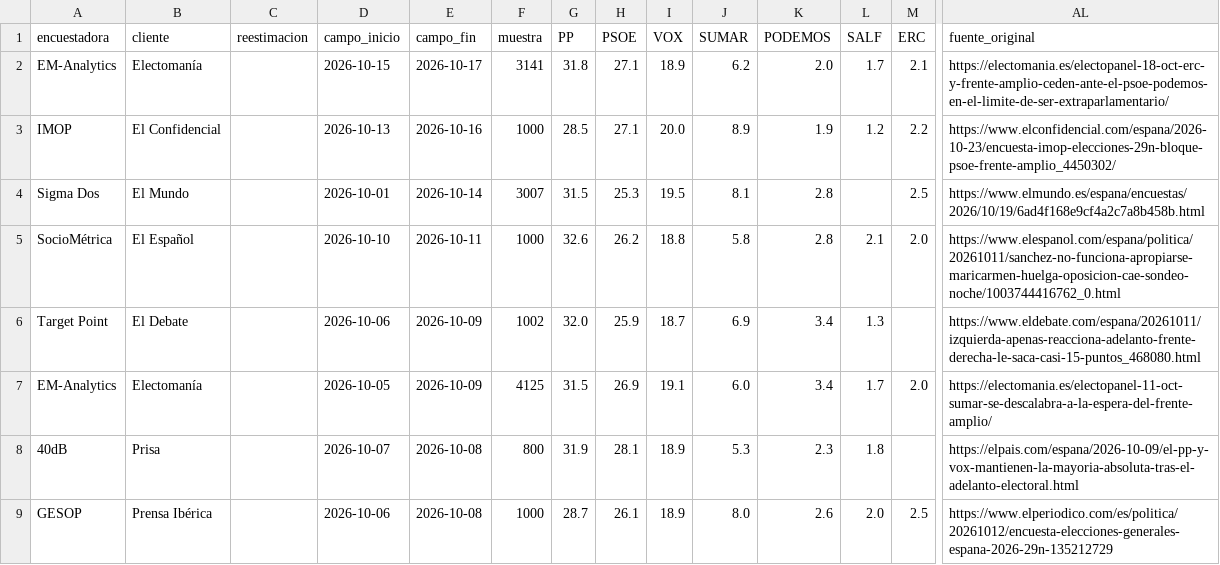
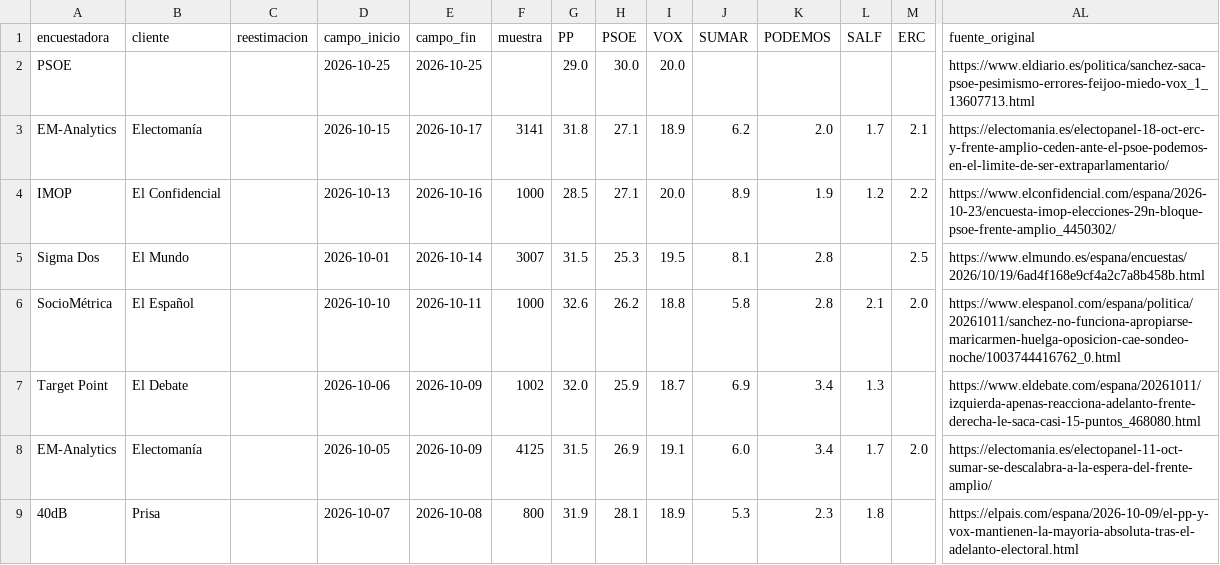
Before and after one commit to nachotronic/abstencio-catalunya, a CSV file: previsiones/datos/encuestas/wikipedia_generales_espana.csv, drawn as a sheet; only a part is shown, gaps mark what is left out; the shorter side is filled out with more unchanged rows; rows hold the shown columns only; the diff names each change by its address in the sheet, - before the commit and + after, or states it on an @@ line.

```diff
--- a/previsiones/datos/encuestas/wikipedia_generales_espana.csv
+++ b/previsiones/datos/encuestas/wikipedia_generales_espana.csv
+row 2: PSOE |  |  | 2026-10-25 | 2026-10-25 |  | 29.0 | 30.0 | 20.0 |  |  |  |  | https://www.eldiario.es/politica/sanchez-saca-psoe-pesimismo-errores-feijoo-miedo-vox_1_13607713.html
```
Also changed, not shown: previsiones/datos/encuestas/faltan_en_electografica.csv, 11 other files.
